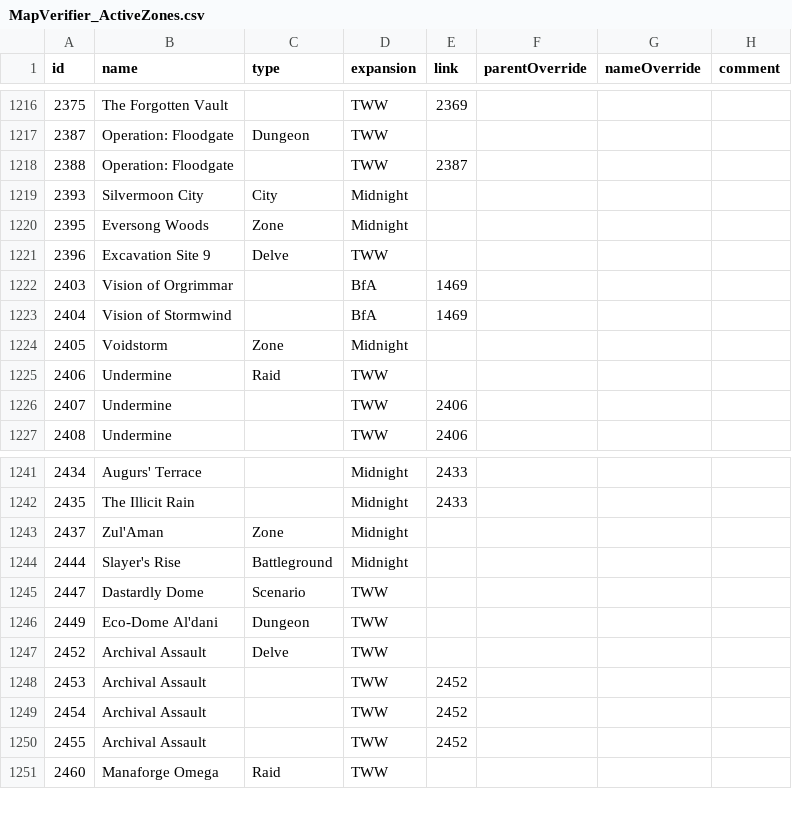
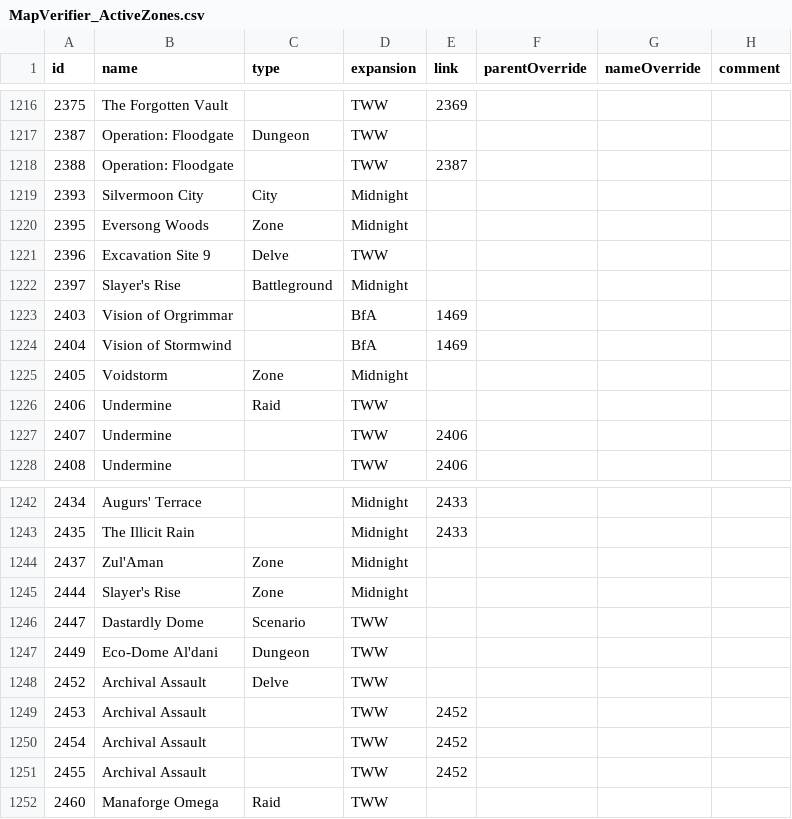
Before and after one commit to TheKrowi/Krowi_AchievementFilter, a CSV file: raw/MapVerifier_ActiveZones.csv, drawn as a sheet; only a part is shown, gaps mark what is left out.

Commit message:
zones managed till 275

```diff
--- a/raw/MapVerifier_ActiveZones.csv
+++ b/raw/MapVerifier_ActiveZones.csv
@@ -1221,2 +1221,3 @@ id,name,type,expansion,link,parentOverride,nameOverride,comment
 2396,Excavation Site 9,Delve,TWW,,,,
+2397,Slayer's Rise,Battleground,Midnight,,,,
 2403,Vision of Orgrimmar,,BfA,1469,,,
@@ -1243,3 +1244,3 @@ id,name,type,expansion,link,parentOverride,nameOverride,comment
 2437,Zul'Aman,Zone,Midnight,,,,
-2444,Slayer's Rise,Battleground,Midnight,,,,
+2444,Slayer's Rise,Zone,Midnight,,,,
 2447,Dastardly Dome,Scenario,TWW,,,,
```
Also changed, not shown: raw/MapVerifier_InactiveZones.csv, 20 other files.
